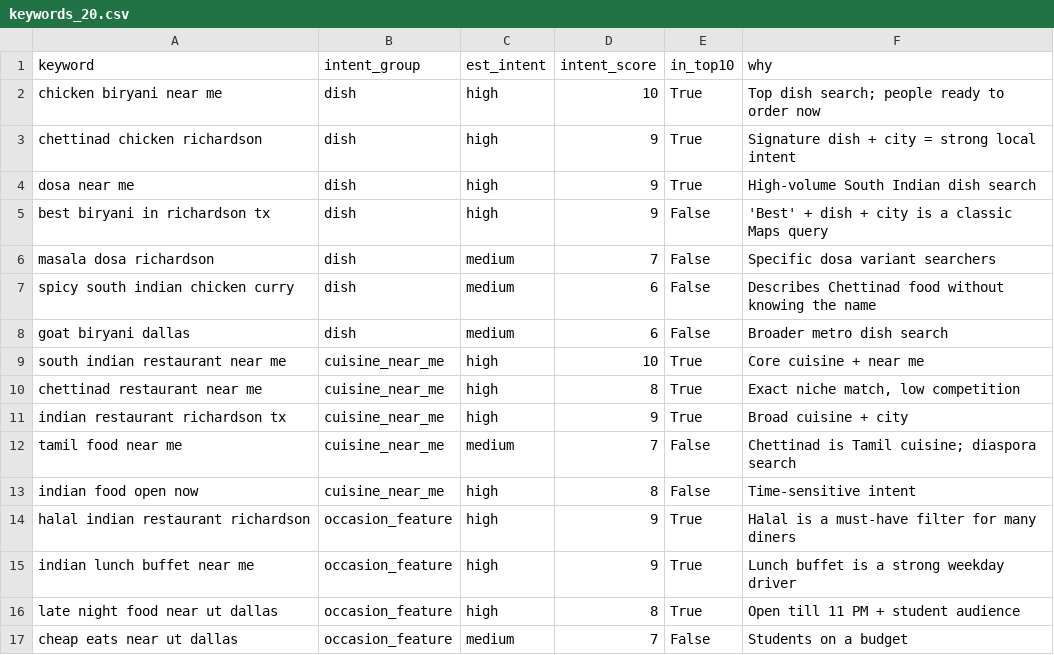
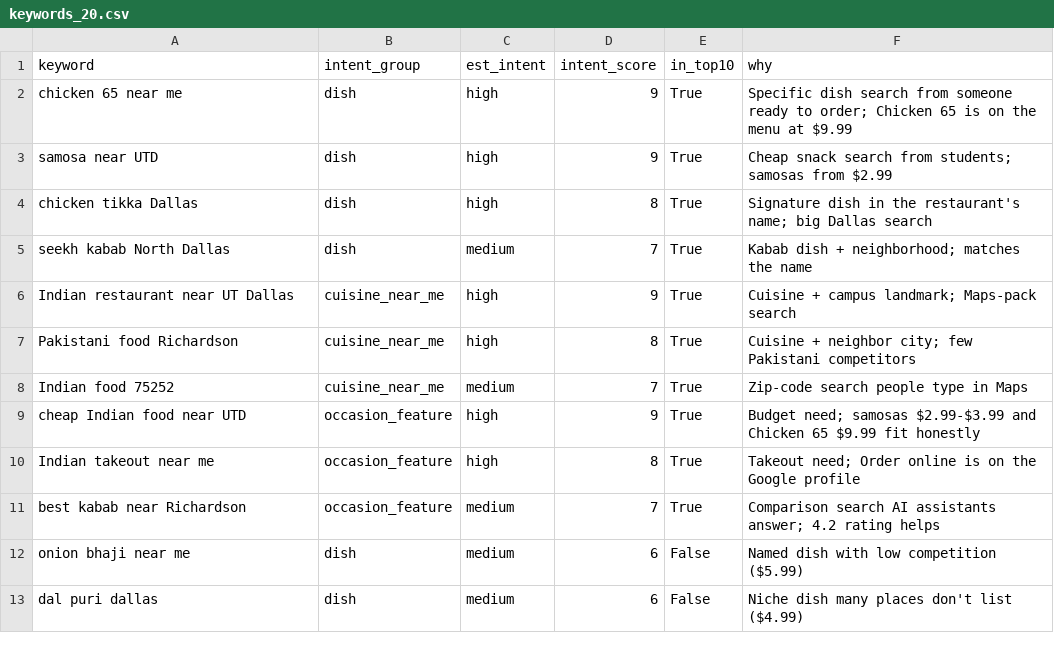
Before and after one commit to Skr00n/utdhackathonproject, a CSV file: sample_output/keywords_20.csv, drawn as a sheet; only a part is shown; the diff covers the shown part only.

```diff
--- a/sample_output/keywords_20.csv
+++ b/sample_output/keywords_20.csv
@@ -1,17 +1,13 @@
 keyword,intent_group,est_intent,intent_score,in_top10,why
-chicken biryani near me,dish,high,10,True,Top dish search; people ready to order now
-chettinad chicken richardson,dish,high,9,True,Signature dish + city = strong local intent
-dosa near me,dish,high,9,True,High-volume South Indian dish search
-best biryani in richardson tx,dish,high,9,False,'Best' + dish + city is a classic Maps query
-masala dosa richardson,dish,medium,7,False,Specific dosa variant searchers
-spicy south indian chicken curry,dish,medium,6,False,Describes Chettinad food without knowing the name
-goat biryani dallas,dish,medium,6,False,Broader metro dish search
-south indian restaurant near me,cuisine_near_me,high,10,True,Core cuisine + near me
-chettinad restaurant near me,cuisine_near_me,high,8,True,"Exact niche match, low competition"
-indian restaurant richardson tx,cuisine_near_me,high,9,True,Broad cuisine + city
-tamil food near me,cuisine_near_me,medium,7,False,Chettinad is Tamil cuisine; diaspora search
-indian food open now,cuisine_near_me,high,8,False,Time-sensitive intent
-halal indian restaurant richardson,occasion_feature,high,9,True,Halal is a must-have filter for many diners
-indian lunch buffet near me,occasion_feature,high,9,True,Lunch buffet is a strong weekday driver
-late night food near ut dallas,occasion_feature,high,8,True,Open till 11 PM + student audience
-cheap eats near ut dallas,occasion_feature,medium,7,False,Students on a budget
+chicken 65 near me,dish,high,9,True,Specific dish search from someone ready to order; Chicken 65 is on the menu at $9.99
+samosa near UTD,dish,high,9,True,Cheap snack search from students; samosas from $2.99
+chicken tikka Dallas,dish,high,8,True,Signature dish in the restaurant's name; big Dallas search
+seekh kabab North Dallas,dish,medium,7,True,Kabab dish + neighborhood; matches the name
+Indian restaurant near UT Dallas,cuisine_near_me,high,9,True,Cuisine + campus landmark; Maps-pack search
+Pakistani food Richardson,cuisine_near_me,high,8,True,Cuisine + neighbor city; few Pakistani competitors
+Indian food 75252,cuisine_near_me,medium,7,True,Zip-code search people type in Maps
+cheap Indian food near UTD,occasion_feature,high,9,True,Budget need; samosas $2.99-$3.99 and Chicken 65 $9.99 fit honestly
+Indian takeout near me,occasion_feature,high,8,True,Takeout need; Order online is on the Google profile
+best kabab near Richardson,occasion_feature,medium,7,True,Comparison search AI assistants answer; 4.2 rating helps
+onion bhaji near me,dish,medium,6,False,Named dish with low competition ($5.99)
+dal puri dallas,dish,medium,6,False,Niche dish many places don't list ($4.99)
```
Also changed, not shown: 5 added rows, 1 removed row and 8 edited cells elsewhere in this file, data/restaurants.csv, sample_output/rank_tracker.csv, 23 other files.
